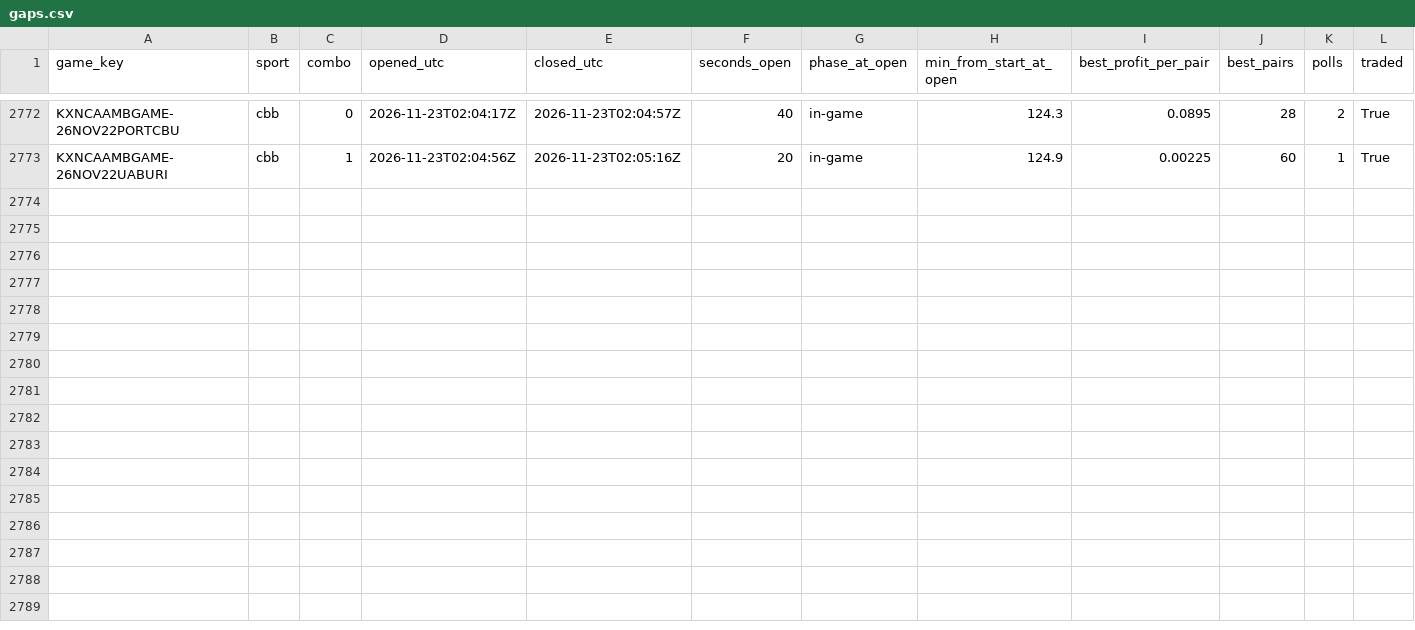
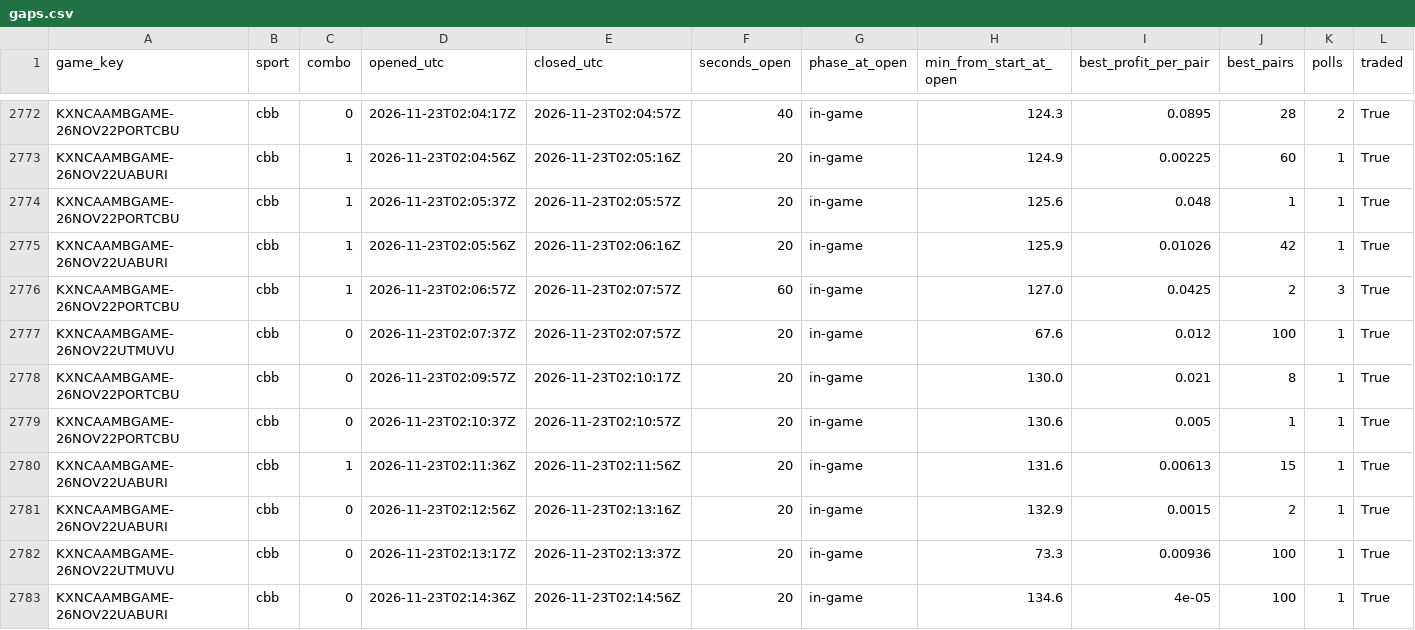
Before and after one commit to gwjp19/Garage-Band-Hedge-Fund, a CSV file: data/gaps.csv, drawn as a sheet; only a part is shown, gaps mark what is left out; the diff names each change by its address in the sheet, - before the commit and + after, or states it on an @@ line.

```diff
--- a/data/gaps.csv
+++ b/data/gaps.csv
+row 2774: KXNCAAMBGAME-26NOV22PORTCBU | cbb | 1 | 2026-11-23T02:05:37Z | 2026-11-23T02:05:57Z | 20 | in-game | 125.6 | 0.048 | 1 | 1 | True
+row 2775: KXNCAAMBGAME-26NOV22UABURI | cbb | 1 | 2026-11-23T02:05:56Z | 2026-11-23T02:06:16Z | 20 | in-game | 125.9 | 0.01026 | 42 | 1 | True
+row 2776: KXNCAAMBGAME-26NOV22PORTCBU | cbb | 1 | 2026-11-23T02:06:57Z | 2026-11-23T02:07:57Z | 60 | in-game | 127.0 | 0.0425 | 2 | 3 | True
+row 2777: KXNCAAMBGAME-26NOV22UTMUVU | cbb | 0 | 2026-11-23T02:07:37Z | 2026-11-23T02:07:57Z | 20 | in-game | 67.6 | 0.012 | 100 | 1 | True
+row 2778: KXNCAAMBGAME-26NOV22PORTCBU | cbb | 0 | 2026-11-23T02:09:57Z | 2026-11-23T02:10:17Z | 20 | in-game | 130.0 | 0.021 | 8 | 1 | True
+row 2779: KXNCAAMBGAME-26NOV22PORTCBU | cbb | 0 | 2026-11-23T02:10:37Z | 2026-11-23T02:10:57Z | 20 | in-game | 130.6 | 0.005 | 1 | 1 | True
+row 2780: KXNCAAMBGAME-26NOV22UABURI | cbb | 1 | 2026-11-23T02:11:36Z | 2026-11-23T02:11:56Z | 20 | in-game | 131.6 | 0.00613 | 15 | 1 | True
+row 2781: KXNCAAMBGAME-26NOV22UABURI | cbb | 0 | 2026-11-23T02:12:56Z | 2026-11-23T02:13:16Z | 20 | in-game | 132.9 | 0.0015 | 2 | 1 | True
+row 2782: KXNCAAMBGAME-26NOV22UTMUVU | cbb | 0 | 2026-11-23T02:13:17Z | 2026-11-23T02:13:37Z | 20 | in-game | 73.3 | 0.00936 | 100 | 1 | True
+row 2783: KXNCAAMBGAME-26NOV22UABURI | cbb | 0 | 2026-11-23T02:14:36Z | 2026-11-23T02:14:56Z | 20 | in-game | 134.6 | 4e-05 | 100 | 1 | True
```
Also changed, not shown: data/rechecks.csv, data/trades.csv, 1 other file.
